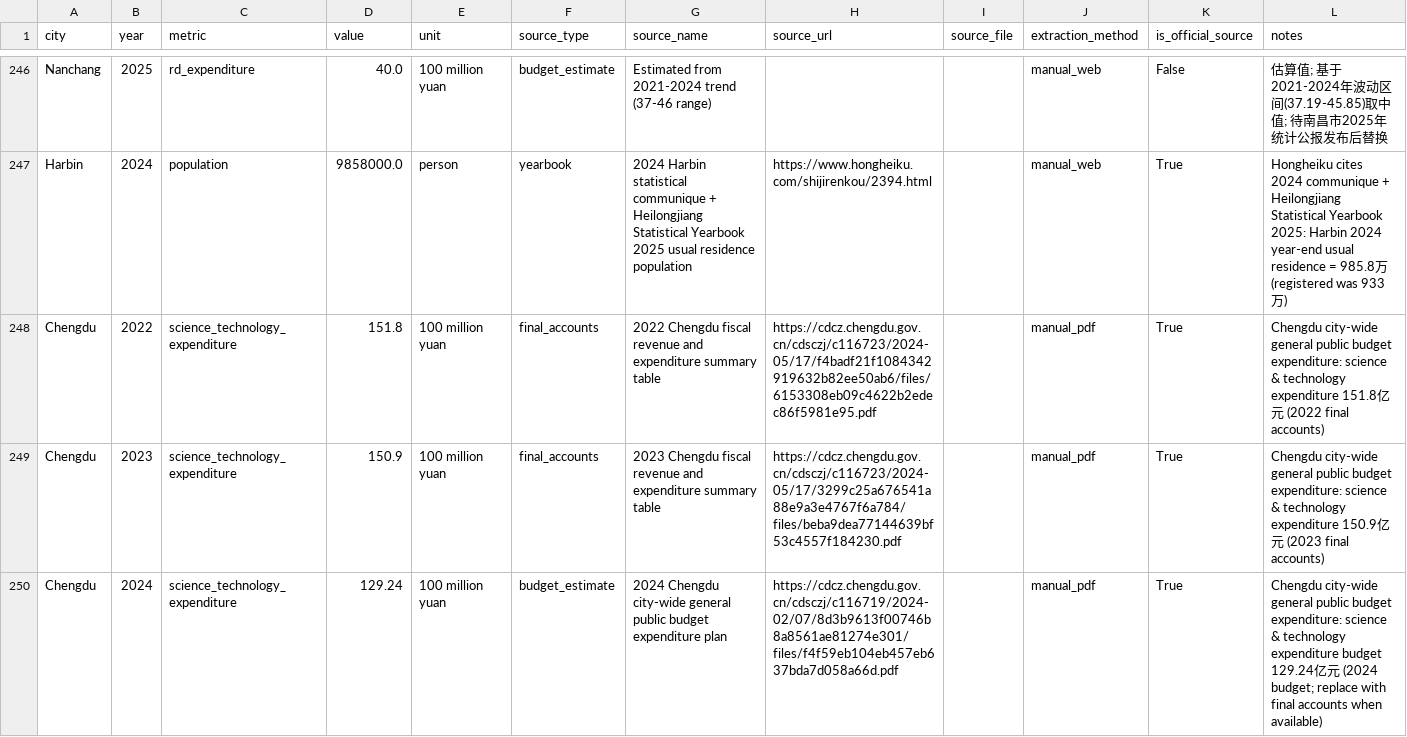
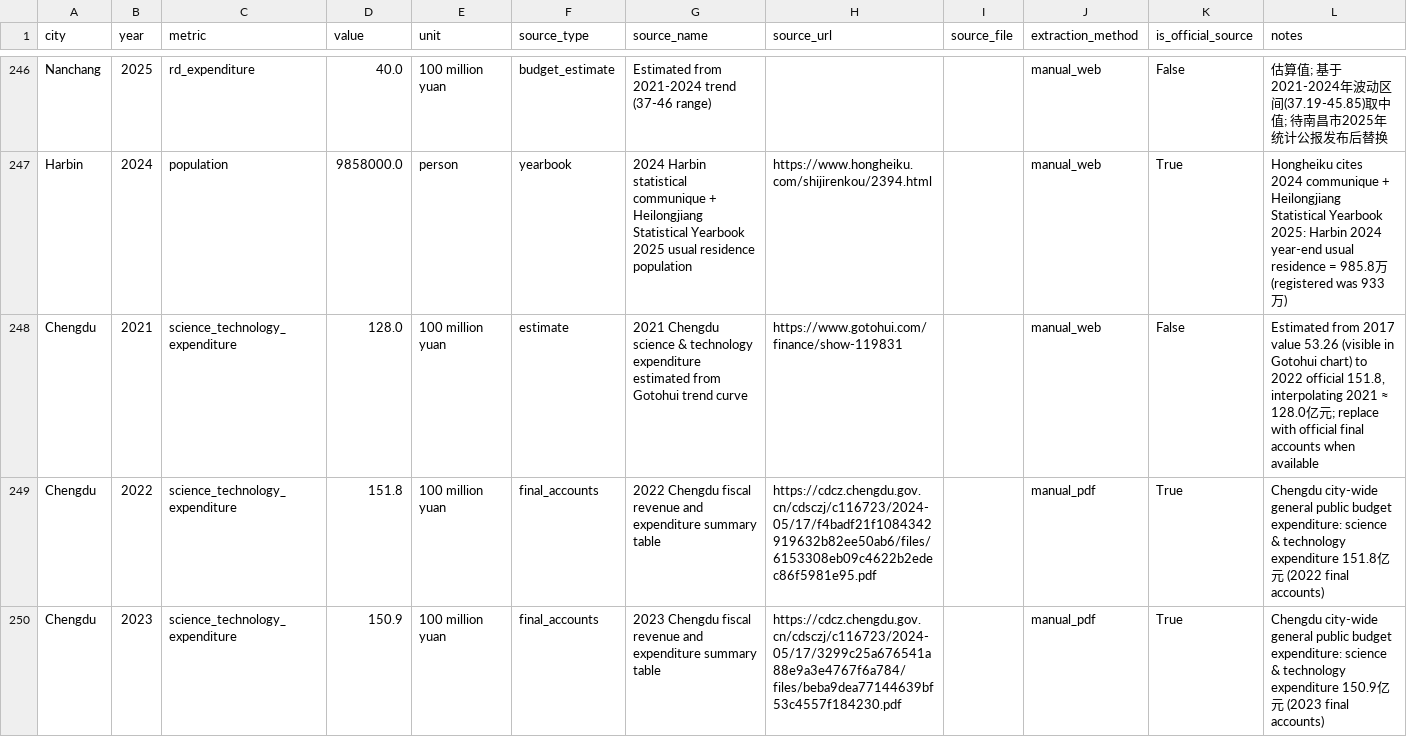
Before and after one commit to emiliazyy26/youth-economic-opportunity-index, a CSV file: data/raw/manual_source_observations.csv, drawn as a sheet; only a part is shown, gaps mark what is left out; the shorter side is filled out with more unchanged rows; the diff names each change by its address in the sheet, - before the commit and + after, or states it on an @@ line.

Commit message:
fix(chengdu): estimate 2021 science_technology_expenditure from trend curve
- Estimate Chengdu 2021 science_technology_expenditure = 128.0 billion yuan
  from the Gotohui trend curve (2017 = 53.26 → 2022 = 151.80).
- Add the estimated observation to manual_source_observations.csv.
- Update city_panel.csv so Chengdu 2021 innovation_index uses the narrow-caliber
  estimate instead of the old wide-caliber rd_expenditure.
- Update data_improvement_log.md Phase 6 to cover 2021-2024.

All tests pass; 2021 should be replaced with official final accounts when found.

```diff
--- a/data/raw/manual_source_observations.csv
+++ b/data/raw/manual_source_observations.csv
+row 248: Chengdu | 2021 | science_technology_expenditure | 128.0 | 100 million yuan | estimate | 2021 Chengdu science & technology expenditure estimated from Gotohui trend curve | https://www.gotohui.com/finance/show-119831 |  | manual_web | False | Estimated from 2017 value 53.26 (visible in Gotohui chart) to 2022 official 151.8, interpolating 2021 ≈ 128.0亿元; replace with official final accounts when available
```
Also changed, not shown: data/raw/city_panel.csv, data/raw/data_quality_report.csv, 1 other file.
